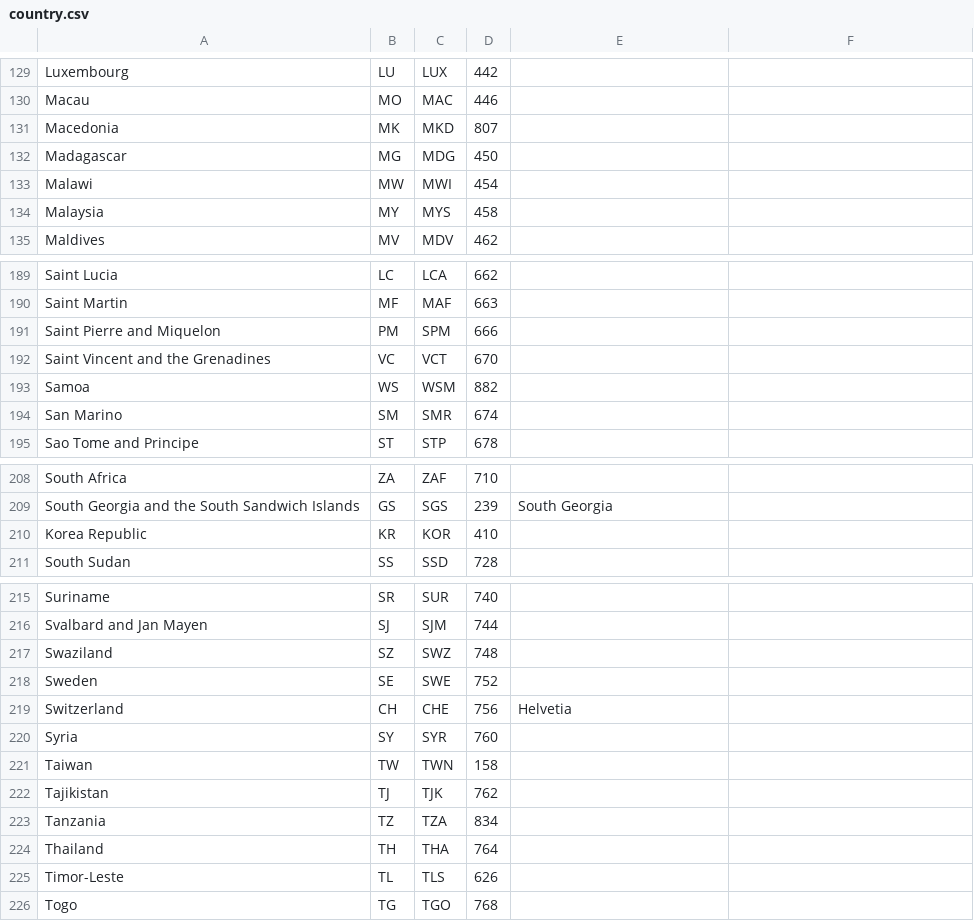
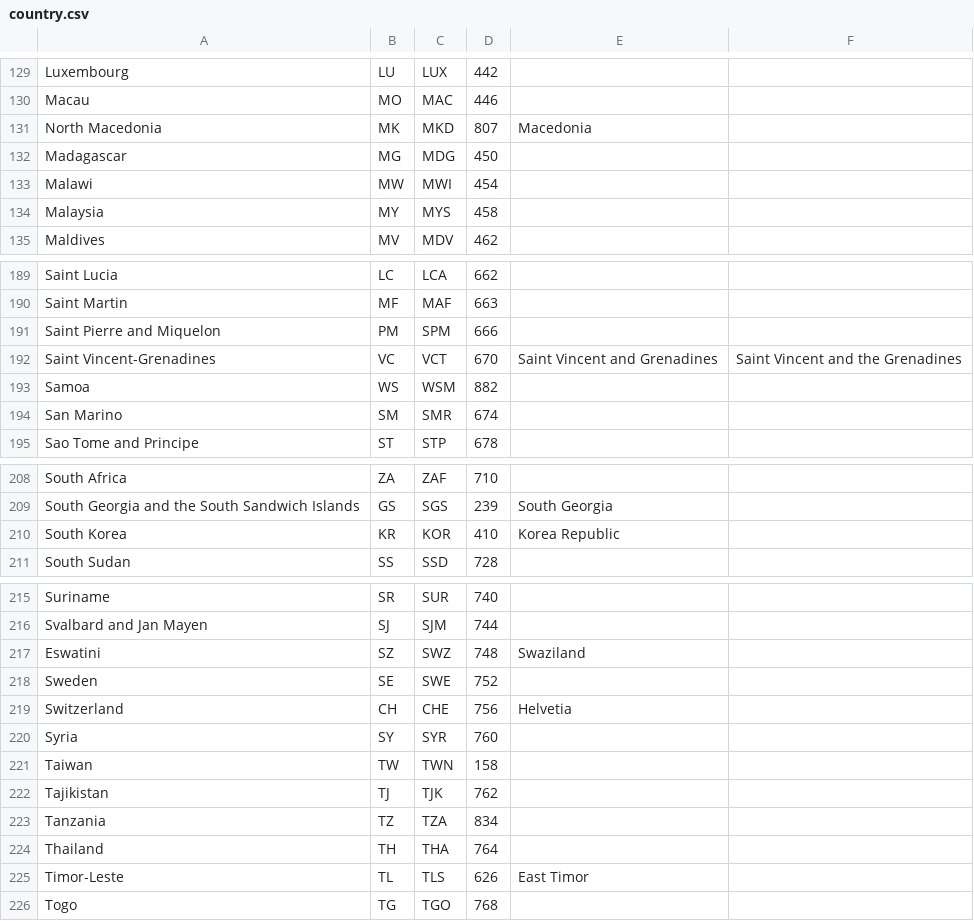
Before and after one commit to lazygalaxy/lazygalaxy-java, a CSV file: common/src/main/resources/csv/country.csv, drawn as a sheet; only a part is shown, gaps mark what is left out.

Commit message:
anime country process complete

```diff
--- a/common/src/main/resources/csv/country.csv
+++ b/common/src/main/resources/csv/country.csv
@@ -130,3 +130,3 @@ Luxembourg,LU,LUX,442
 Macau,MO,MAC,446
-Macedonia,MK,MKD,807
+North Macedonia,MK,MKD,807,Macedonia
 Madagascar,MG,MDG,450
@@ -191,3 +191,3 @@ Saint Martin,MF,MAF,663
 Saint Pierre and Miquelon,PM,SPM,666
-Saint Vincent and the Grenadines,VC,VCT,670
+Saint Vincent-Grenadines,VC,VCT,670,Saint Vincent and Grenadines,Saint Vincent and the Grenadines
 Samoa,WS,WSM,882
@@ -209,3 +209,3 @@ South Africa,ZA,ZAF,710
 South Georgia and the South Sandwich Islands,GS,SGS,239,South Georgia
-Korea Republic,KR,KOR,410
+South Korea,KR,KOR,410,Korea Republic
 South Sudan,SS,SSD,728
@@ -216,3 +216,3 @@ Suriname,SR,SUR,740
 Svalbard and Jan Mayen,SJ,SJM,744
-Swaziland,SZ,SWZ,748
+Eswatini,SZ,SWZ,748,Swaziland
 Sweden,SE,SWE,752
@@ -224,3 +224,3 @@ Tanzania,TZ,TZA,834
 Thailand,TH,THA,764
-Timor-Leste,TL,TLS,626
+Timor-Leste,TL,TLS,626,East Timor
 Togo,TG,TGO,768
```
Also changed, not shown: common/src/main/resources/csv/country_info.tsv, 1 other file.
